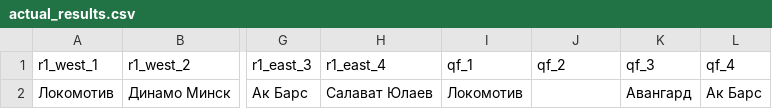
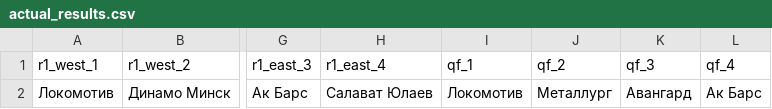
Before and after one commit to Minnikaev/KHL_Bracket, a CSV file: actual_results.csv, drawn as a sheet; only a part is shown, gaps mark what is left out; the diff names each change by its address in the sheet, - before the commit and + after, or states it on an @@ line.

Commit message:
actual_results.csv

```diff
--- a/actual_results.csv
+++ b/actual_results.csv
-J2 (qf_2): (empty)
+J2 (qf_2): Металлург
```
